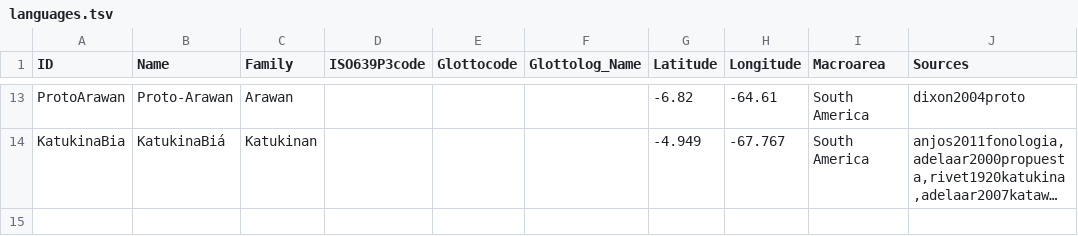
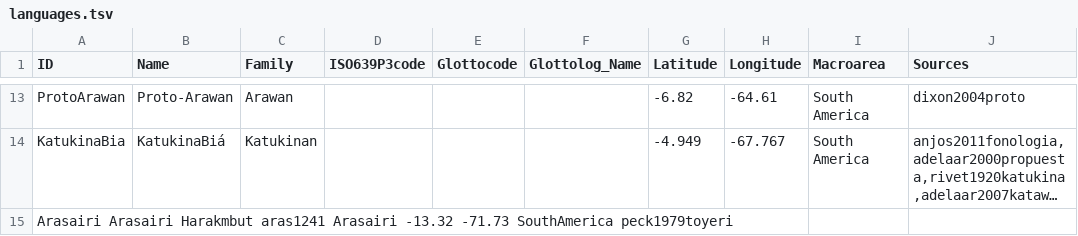
Before and after one commit to tupian-language-resources/kahd, a TSV file: etc/languages.tsv, drawn as a sheet; only a part is shown, gaps mark what is left out; long unchanged cells end in …; the diff names each change by its address in the sheet, - before the commit and + after, or states it on an @@ line.

Commit message:
Update languages.tsv

```diff
--- a/etc/languages.tsv
+++ b/etc/languages.tsv
+row 15: Arasairi Arasairi Harakmbut aras1241 Arasairi -13.32 -71.73 SouthAmerica peck1979toyeri
```
